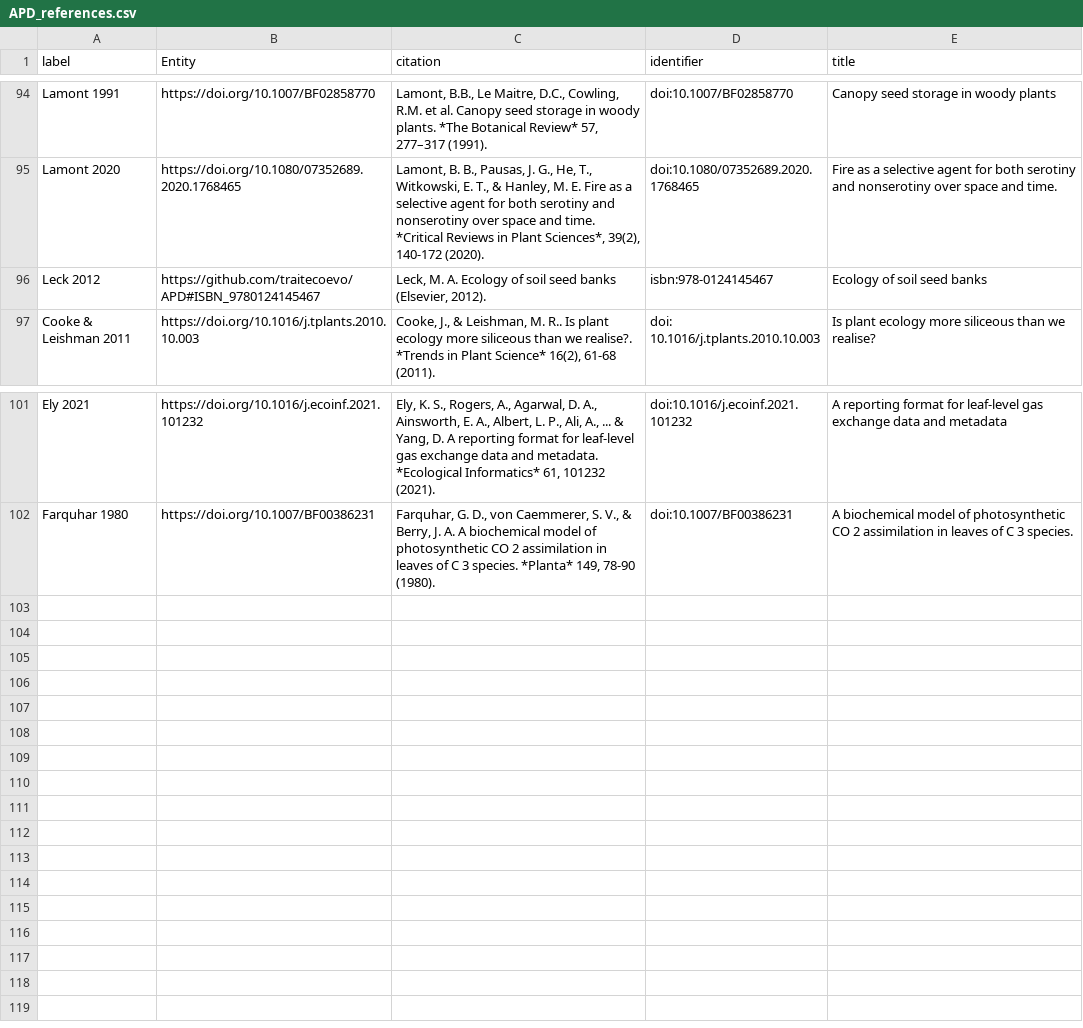
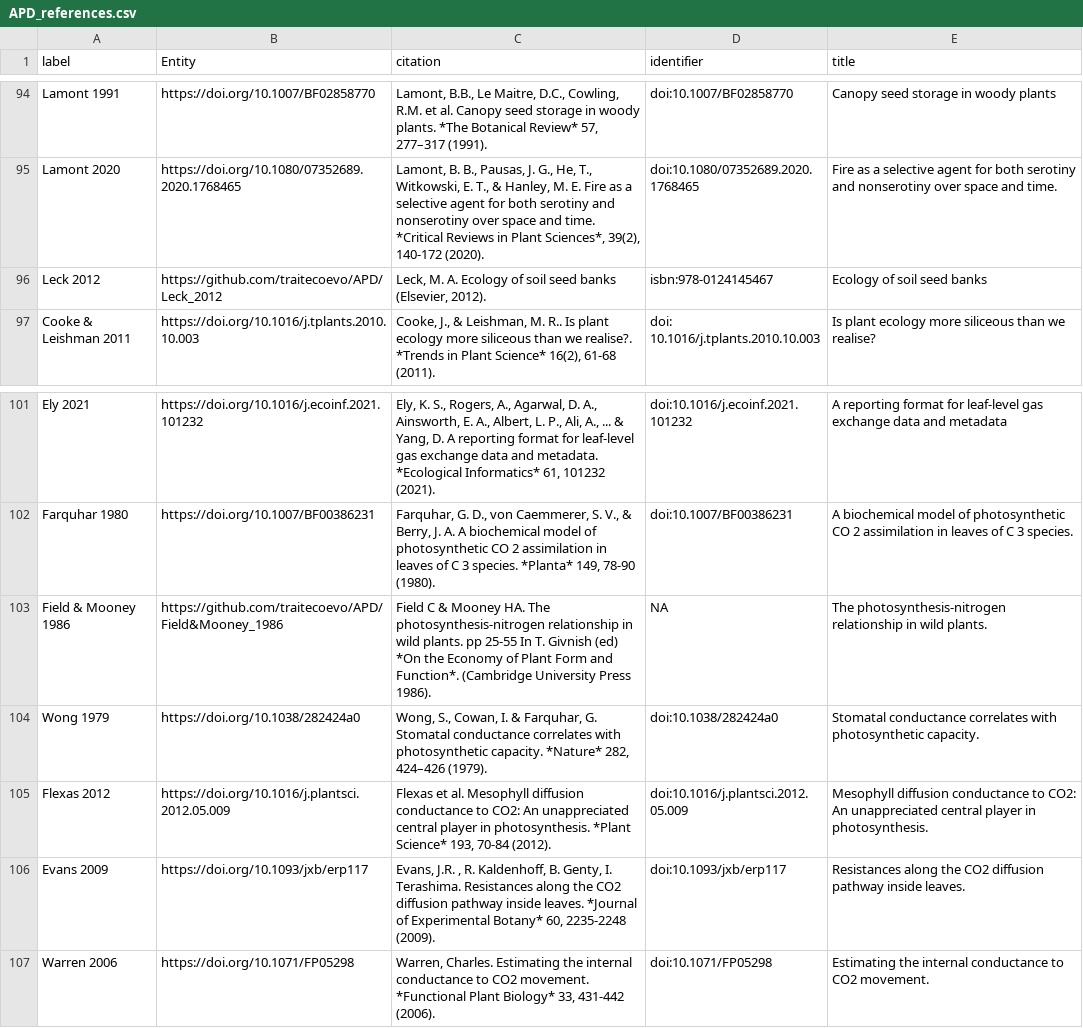
Before and after one commit to traitecoevo/APD, a CSV file: data/APD_references.csv, drawn as a sheet; only a part is shown, gaps mark what is left out.

```diff
--- a/data/APD_references.csv
+++ b/data/APD_references.csv
@@ -95,3 +95,3 @@ Lamont 1991,https://doi.org/10.1007/BF02858770,"Lamont, B.B., Le Maitre, D.C., C
 Lamont 2020,https://doi.org/10.1080/07352689.2020.1768465,"Lamont, B. B., Pausas, J. G., He, T., Witkowski, E. T., & Hanley, M. E. Fire as a selective agent for both serotiny and nonserotiny over space and time. *Critical Reviews in Plant Sciences*, 39(2), 140-172 (2020). ",doi:10.1080/07352689.2020.1768465,Fire as a selective agent for both serotiny and nonserotiny over space and time.
-Leck 2012,https://github.com/traitecoevo/APD#ISBN_9780124145467,"Leck, M. A.  Ecology of soil seed banks (Elsevier, 2012).",isbn:978-0124145467,Ecology of soil seed banks
+Leck 2012,https://github.com/traitecoevo/APD/Leck_2012,"Leck, M. A.  Ecology of soil seed banks (Elsevier, 2012).",isbn:978-0124145467,Ecology of soil seed banks
 Cooke & Leishman 2011,https://doi.org/10.1016/j.tplants.2010.10.003,"Cooke, J., & Leishman, M. R.. Is plant ecology more siliceous than we realise?. *Trends in Plant Science* 16(2), 61-68 (2011).",doi: 10.1016/j.tplants.2010.10.003,Is plant ecology more siliceous than we realise?
@@ -102 +102,6 @@ Ely 2021,https://doi.org/10.1016/j.ecoinf.2021.101232,"Ely, K. S., Rogers, A., A
 Farquhar 1980,https://doi.org/10.1007/BF00386231,"Farquhar, G. D., von Caemmerer, S. V., & Berry, J. A.  A biochemical model of photosynthetic CO 2 assimilation in leaves of C 3 species. *Planta* 149, 78-90 (1980).",doi:10.1007/BF00386231,A biochemical model of photosynthetic CO 2 assimilation in leaves of C 3 species.
+Field & Mooney 1986,https://github.com/traitecoevo/APD/Field&Mooney_1986,Field C & Mooney HA. The photosynthesis-nitrogen relationship in wild plants. pp 25-55 In T. Givnish (ed) *On the Economy of Plant Form and Function*. (Cambridge University Press 1986).,NA,The photosynthesis-nitrogen relationship in wild plants.
+Wong 1979,https://doi.org/10.1038/282424a0,"Wong, S., Cowan, I. & Farquhar, G. Stomatal conductance correlates with photosynthetic capacity. *Nature* 282, 424–426 (1979).",doi:10.1038/282424a0,Stomatal conductance correlates with photosynthetic capacity.
+Flexas 2012,https://doi.org/10.1016/j.plantsci.2012.05.009,"Flexas et al. Mesophyll diffusion conductance to CO2: An unappreciated central player in photosynthesis. *Plant Science* 193, 70-84 (2012).",doi:10.1016/j.plantsci.2012.05.009,Mesophyll diffusion conductance to CO2: An unappreciated central player in photosynthesis.
+Evans 2009,https://doi.org/10.1093/jxb/erp117,"Evans, J.R. , R. Kaldenhoff, B. Genty, I. Terashima. Resistances along the CO2 diffusion pathway inside leaves. *Journal of Experimental Botany* 60, 2235-2248 (2009).",doi:10.1093/jxb/erp117,Resistances along the CO2 diffusion pathway inside leaves.
+Warren 2006,https://doi.org/10.1071/FP05298,"Warren, Charles. Estimating the internal conductance to CO2 movement. *Functional Plant Biology* 33, 431-442 (2006).",doi:10.1071/FP05298,Estimating the internal conductance to CO2 movement.
```
Also changed, not shown: data/APD_traits.csv.
